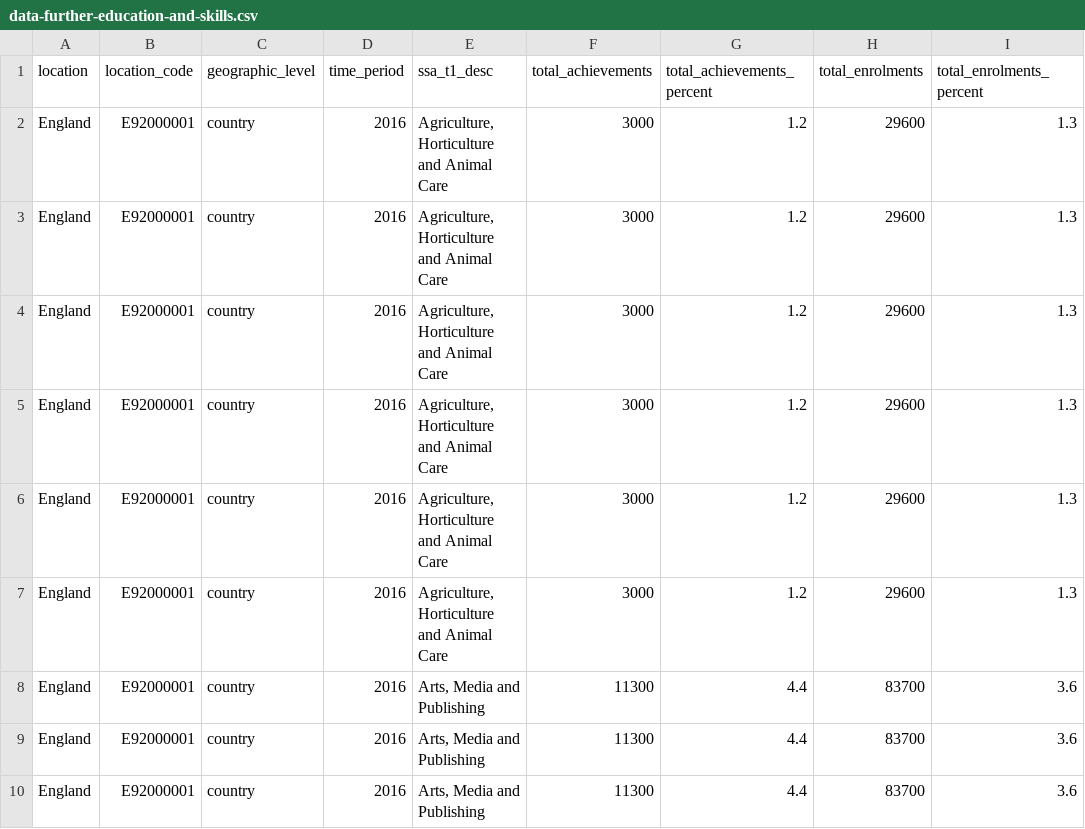
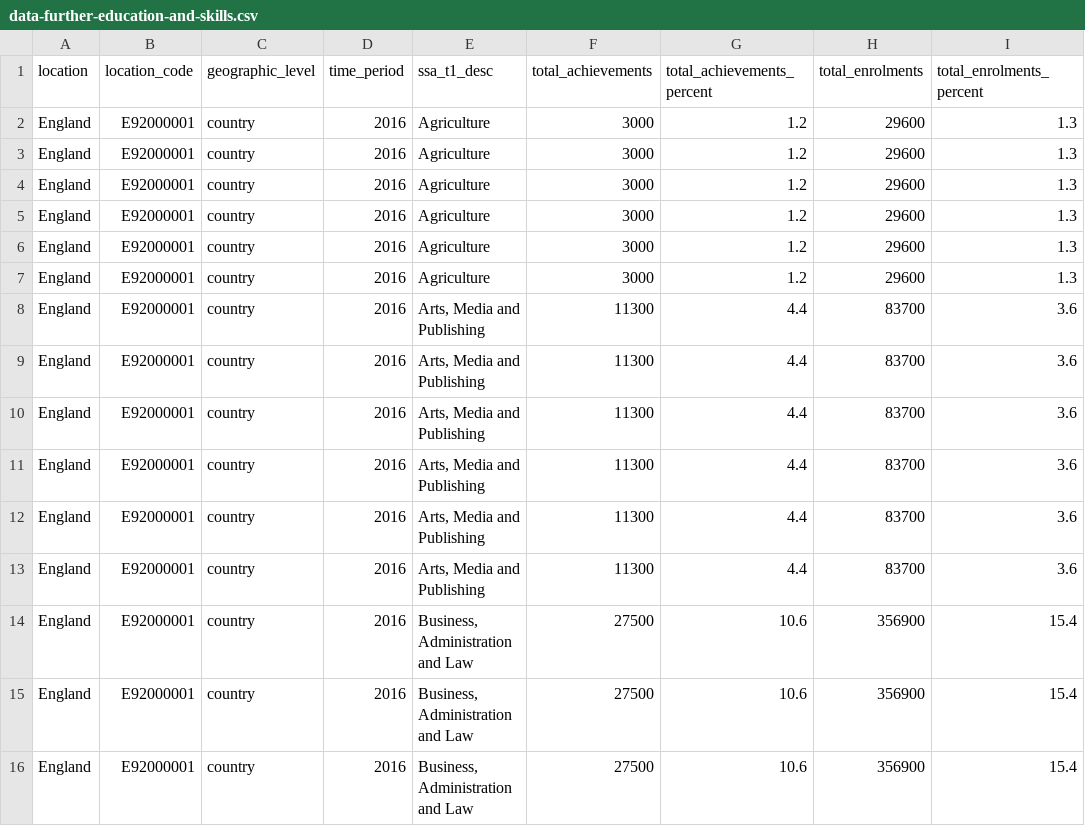
Before and after one commit to Hookay/DataVisualization, a CSV file: LAB4/data-further-education-and-skills.csv, drawn as a sheet; only a part is shown; the shorter side is filled out with more unchanged rows; the diff names each change by its address in the sheet, - before the commit and + after, or states it on an @@ line.

Commit message:
Update data-further-education-and-skills.csv

```diff
--- a/LAB4/data-further-education-and-skills.csv
+++ b/LAB4/data-further-education-and-skills.csv
-E2:E7 (ssa_t1_desc): Agriculture, Horticulture and Animal Care
+E2:E7 (ssa_t1_desc): Agriculture
```
